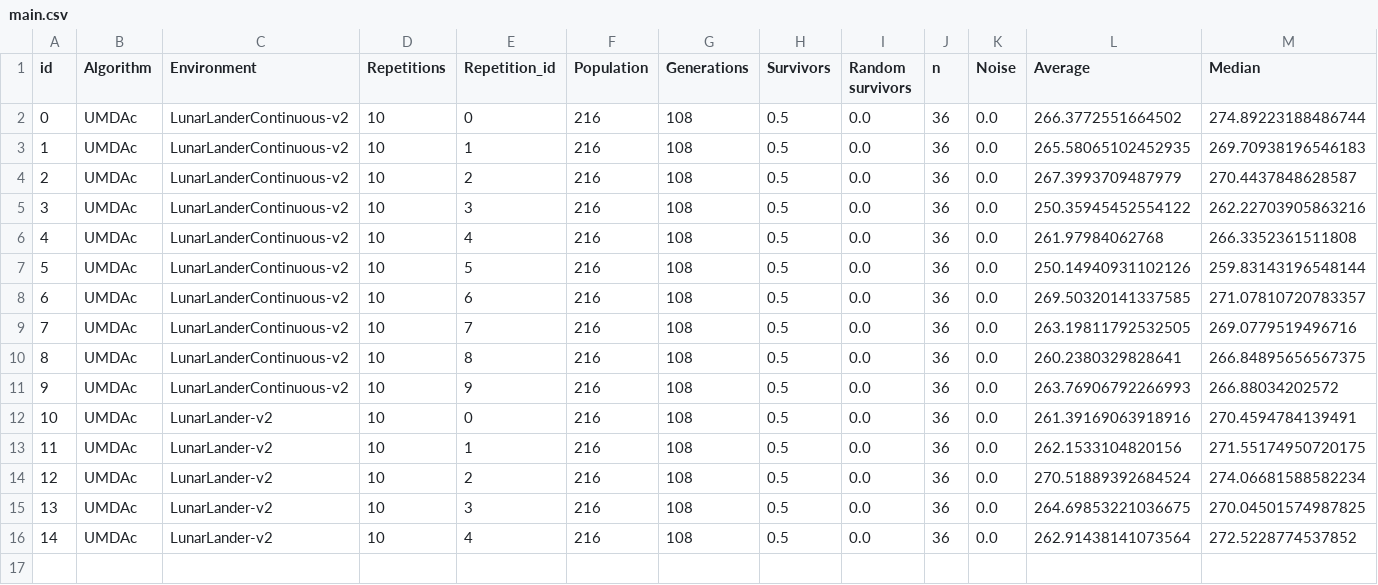
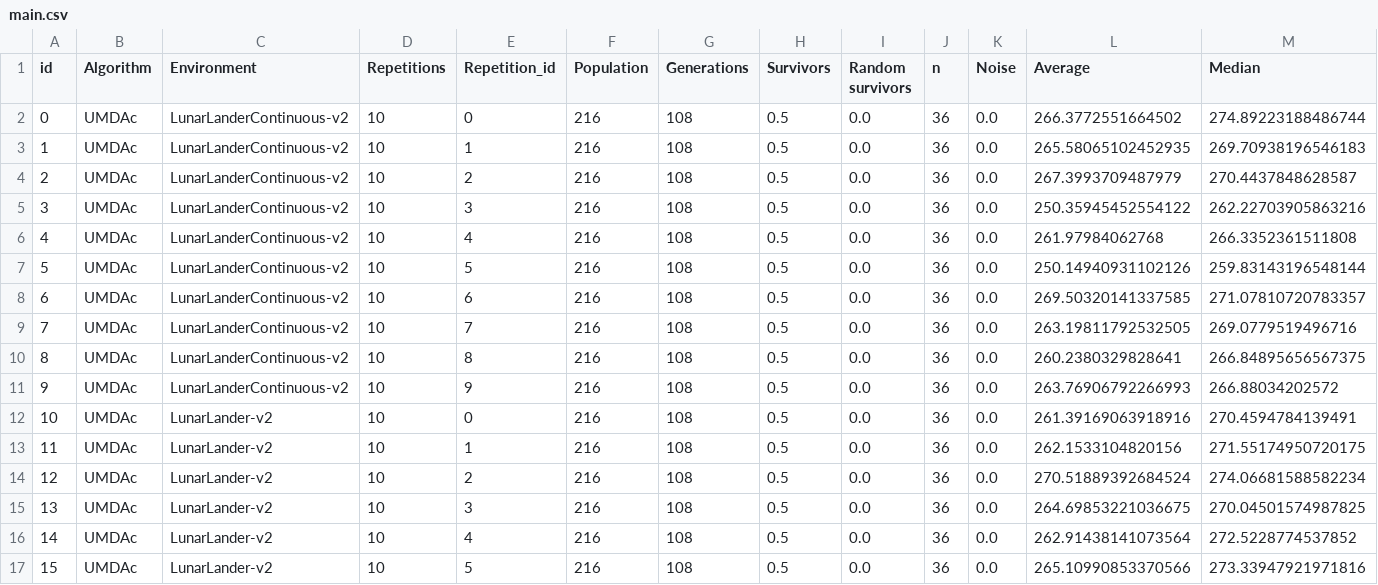
Before and after one commit to mikelma/UMDAc-Experiments, a CSV file: results/main.csv, drawn as a sheet; only a part is shown; rows hold the shown columns only; the diff names each change by its address in the sheet, - before the commit and + after, or states it on an @@ line.

```diff
--- a/results/main.csv
+++ b/results/main.csv
+row 17: 15 | UMDAc | LunarLander-v2 | 10 | 5 | 216 | 108 | 0.5 | 0.0 | 36 | 0.0 | 265.10990853370566 | 273.33947921971816
```
Also changed, not shown: 2 other files.
